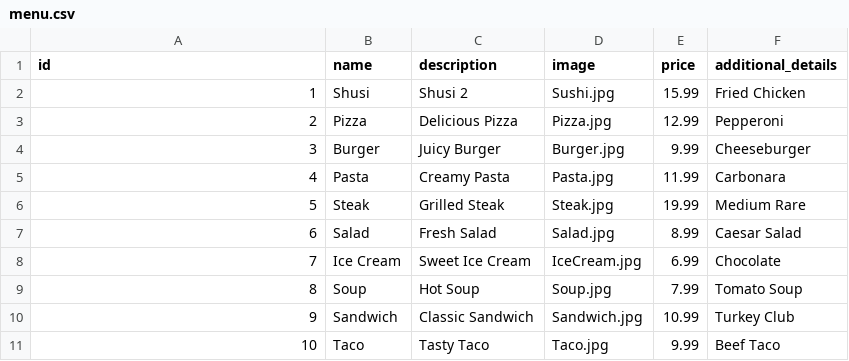
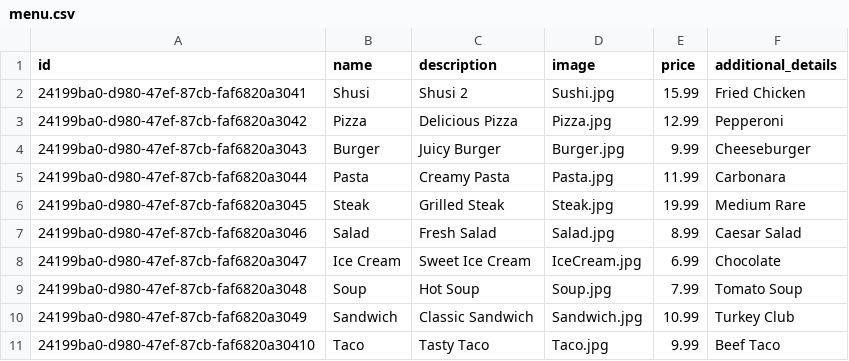
Before and after one commit to lmthongit98/restaurant-management-console, a CSV file: src/main/resources/menu.csv, drawn as a sheet.

Commit message:
crud for menu

```diff
--- a/src/main/resources/menu.csv
+++ b/src/main/resources/menu.csv
@@ -1,11 +1,11 @@
 id,name,description,image,price,additional_details
-1,Shusi,Shusi 2,Sushi.jpg,15.99,Fried Chicken
-2,Pizza,Delicious Pizza,Pizza.jpg,12.99,Pepperoni
-3,Burger,Juicy Burger,Burger.jpg,9.99,Cheeseburger
-4,Pasta,Creamy Pasta,Pasta.jpg,11.99,Carbonara
-5,Steak,Grilled Steak,Steak.jpg,19.99,Medium Rare
-6,Salad,Fresh Salad,Salad.jpg,8.99,Caesar Salad
-7,Ice Cream,Sweet Ice Cream,IceCream.jpg,6.99,Chocolate
-8,Soup,Hot Soup,Soup.jpg,7.99,Tomato Soup
-9,Sandwich,Classic Sandwich,Sandwich.jpg,10.99,Turkey Club
-10,Taco,Tasty Taco,Taco.jpg,9.99,Beef Taco
+24199ba0-d980-47ef-87cb-faf6820a3041,Shusi,Shusi 2,Sushi.jpg,15.99,Fried Chicken
+24199ba0-d980-47ef-87cb-faf6820a3042,Pizza,Delicious Pizza,Pizza.jpg,12.99,Pepperoni
+24199ba0-d980-47ef-87cb-faf6820a3043,Burger,Juicy Burger,Burger.jpg,9.99,Cheeseburger
+24199ba0-d980-47ef-87cb-faf6820a3044,Pasta,Creamy Pasta,Pasta.jpg,11.99,Carbonara
+24199ba0-d980-47ef-87cb-faf6820a3045,Steak,Grilled Steak,Steak.jpg,19.99,Medium Rare
+24199ba0-d980-47ef-87cb-faf6820a3046,Salad,Fresh Salad,Salad.jpg,8.99,Caesar Salad
+24199ba0-d980-47ef-87cb-faf6820a3047,Ice Cream,Sweet Ice Cream,IceCream.jpg,6.99,Chocolate
+24199ba0-d980-47ef-87cb-faf6820a3048,Soup,Hot Soup,Soup.jpg,7.99,Tomato Soup
+24199ba0-d980-47ef-87cb-faf6820a3049,Sandwich,Classic Sandwich,Sandwich.jpg,10.99,Turkey Club
+24199ba0-d980-47ef-87cb-faf6820a30410,Taco,Tasty Taco,Taco.jpg,9.99,Beef Taco
```
Also changed, not shown: 22 other files.
